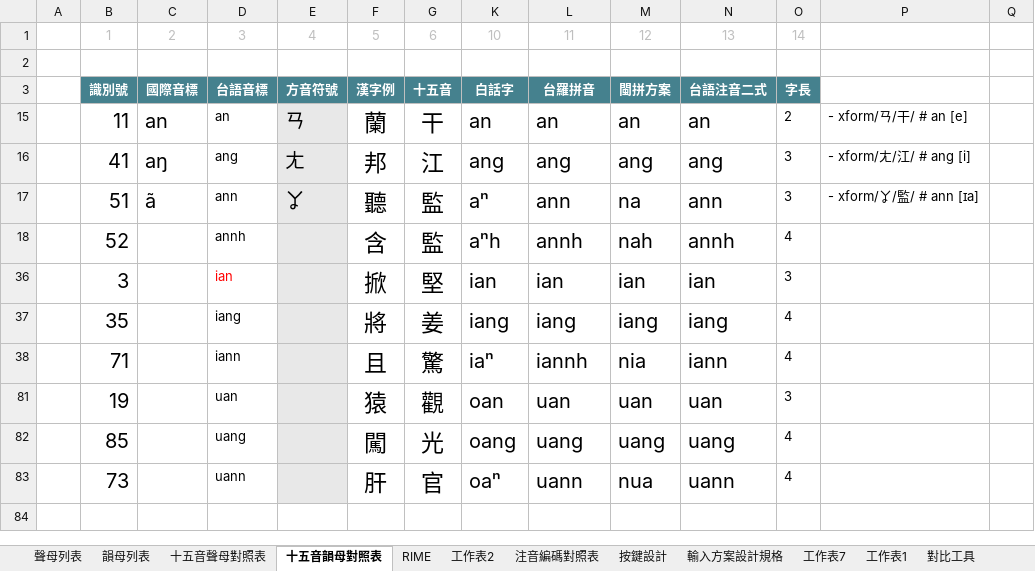
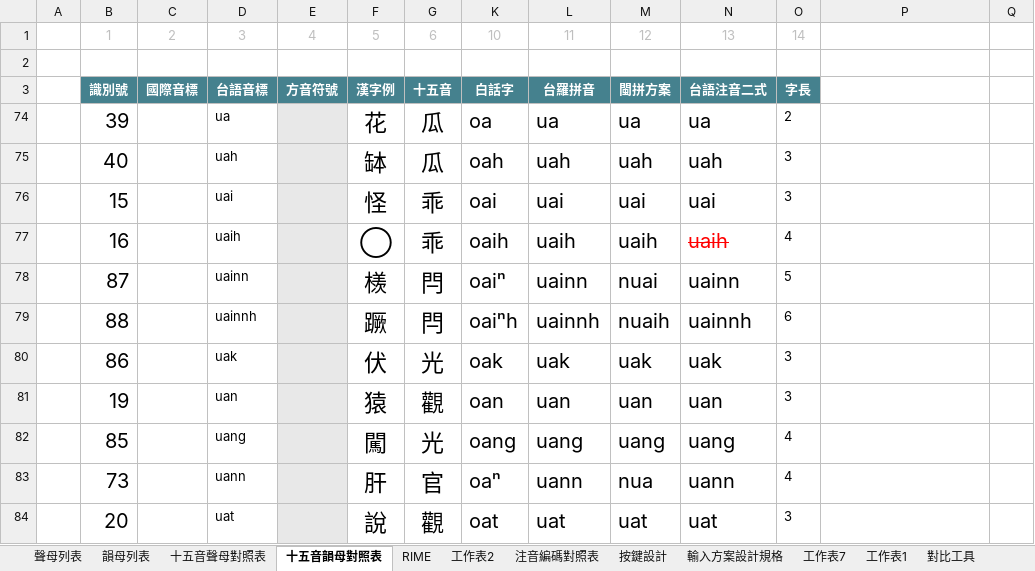
Before and after one commit to AlanJui/rime-tlpa, an Excel workbook: docs/中州韻輸入方案【極簡十五音】.xlsx, sheet 十五音韻母對照表, drawn as a sheet; only a part is shown; values as stored, in another font and other column widths than the file's, no borders; conditional formats and table styles not drawn; removed rows and columns are numbered as before the commit, all else as after; rows hold the shown columns only; the diff names each change by its address in the sheet, - before the commit and + after, or states it on an @@ line.

```diff
--- a/docs/中州韻輸入方案【極簡十五音】.xlsx (sheet 十五音韻母對照表)
+++ b/docs/中州韻輸入方案【極簡十五音】.xlsx (sheet 十五音韻母對照表)
@@ row 15 hidden:  | 11 | an | an | ㄢ | 蘭 | 干 | an | an | an | an | 2 | - xform/ㄢ/干/ # an [e] @@
@@ row 16 hidden:  | 41 | aŋ | ang | ㄤ | 邦 | 江 | ang | ang | ang | ang | 3 | - xform/ㄤ/江/ # ang [i] @@
@@ row 17 hidden:  | 51 | ã | ann | ㆩ | 聽 | 監 | aⁿ | ann | na | ann | 3 | - xform/ㆩ/監/ # ann [ɪa] @@
@@ row 18 hidden:  | 52 |  | annh |  | 含 | 監 | aⁿh | annh | nah | annh | 4 @@
@@ row 36 hidden:  | 3 |  | ian |  | 掀 | 堅 | ian | ian | ian | ian | 3 @@
@@ row 37 hidden:  | 35 |  | iang |  | 將 | 姜 | iang | iang | iang | iang | 4 @@
@@ row 38 hidden:  | 71 |  | iann |  | 且 | 驚 | iaⁿ | iannh | nia | iann | 4 @@
@@ row 74 unhidden:  | 39 |  | ua |  | 花 | 瓜 | oa | ua | ua | ua | 2 @@
@@ row 75 unhidden:  | 40 |  | uah |  | 缽 | 瓜 | oah | uah | uah | uah | 3 @@
@@ row 76 unhidden:  | 15 |  | uai |  | 怪 | 乖 | oai | uai | uai | uai | 3 @@
@@ row 77 unhidden:  | 16 |  | uaih |  | ◯ | 乖 | oaih | uaih | uaih | uaih | 4 @@
@@ row 78 unhidden:  | 87 |  | uainn |  | 檨 | 閂 | oaiⁿ | uainn | nuai | uainn | 5 @@
@@ row 79 unhidden:  | 88 |  | uainnh |  | 蹶 | 閂 | oaiⁿh | uainnh | nuaih | uainnh | 6 @@
@@ row 80 unhidden:  | 86 |  | uak |  | 伏 | 光 | oak | uak | uak | uak | 3 @@
@@ row 84 unhidden:  | 20 |  | uat |  | 說 | 觀 | oat | uat | uat | uat | 3 @@
```
Also changed, not shown: sheet 輸入方案設計規格, formulas that keep their value, hidden cells, 1 other file.
